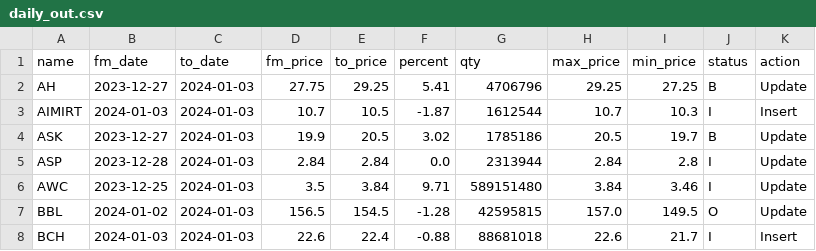
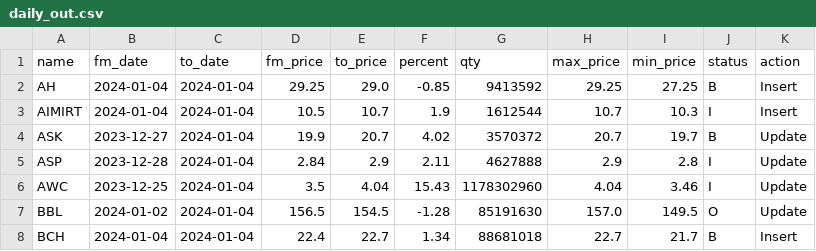
Before and after one commit to santimcs/obsidian-git-sync, a CSV file: Data/daily_out.csv, drawn as a sheet; only a part is shown; the diff covers the shown part only.

```diff
--- a/Data/daily_out.csv
+++ b/Data/daily_out.csv
@@ -1,8 +1,8 @@
 name,fm_date,to_date,fm_price,to_price,percent,qty,max_price,min_price,status,action
-AH,2023-12-27,2024-01-03,27.75,29.25,5.41,4706796,29.25,27.25,B,Update
-AIMIRT,2024-01-03,2024-01-03,10.7,10.5,-1.87,1612544,10.7,10.3,I,Insert
-ASK,2023-12-27,2024-01-03,19.9,20.5,3.02,1785186,20.5,19.7,B,Update
-ASP,2023-12-28,2024-01-03,2.84,2.84,0.0,2313944,2.84,2.8,I,Update
-AWC,2023-12-25,2024-01-03,3.5,3.84,9.71,589151480,3.84,3.46,I,Update
-BBL,2024-01-02,2024-01-03,156.5,154.5,-1.28,42595815,157.0,149.5,O,Update
-BCH,2024-01-03,2024-01-03,22.6,22.4,-0.88,88681018,22.6,21.7,I,Insert
+AH,2024-01-04,2024-01-04,29.25,29.0,-0.85,9413592,29.25,27.25,B,Insert
+AIMIRT,2024-01-04,2024-01-04,10.5,10.7,1.9,1612544,10.7,10.3,I,Insert
+ASK,2023-12-27,2024-01-04,19.9,20.7,4.02,3570372,20.7,19.7,B,Update
+ASP,2023-12-28,2024-01-04,2.84,2.9,2.11,4627888,2.9,2.8,I,Update
+AWC,2023-12-25,2024-01-04,3.5,4.04,15.43,1178302960,4.04,3.46,I,Update
+BBL,2024-01-02,2024-01-04,156.5,154.5,-1.28,85191630,157.0,149.5,O,Update
+BCH,2024-01-04,2024-01-04,22.4,22.7,1.34,88681018,22.7,21.7,B,Insert
```
Also changed, not shown: 146 edited cells elsewhere in this file, Data/5-day-average.csv, Data/buy-input.csv, 3 other files.
